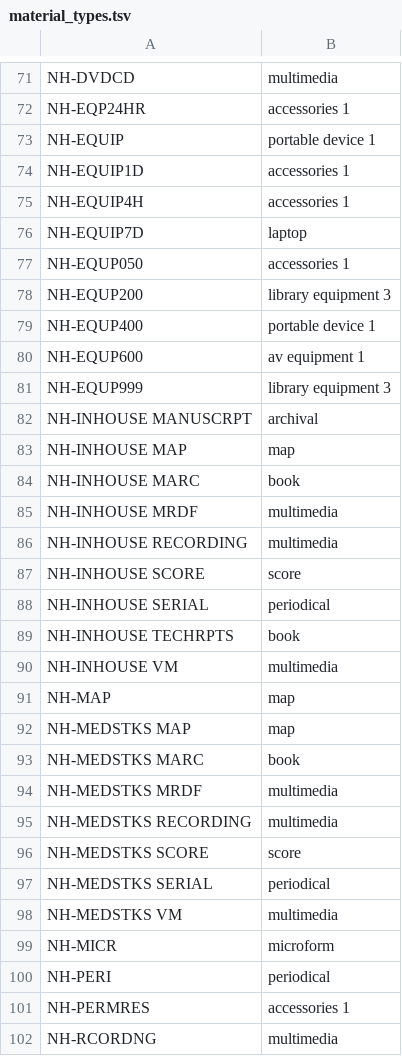
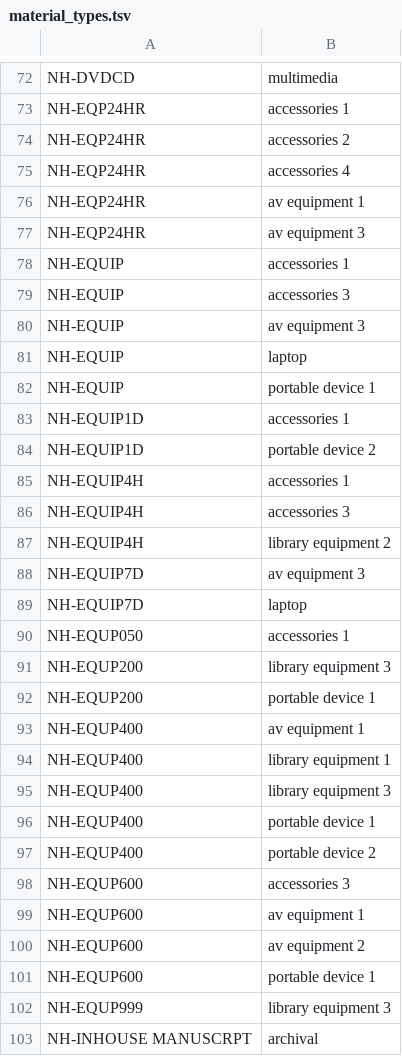
Before and after one commit to sul-dlss/folio_migration, a TSV file: mapping_files/material_types.tsv, drawn as a sheet; only a part is shown, gaps mark what is left out; the shorter side is filled out with more unchanged rows; the diff covers the shown part only.

Commit message:
Updates material types mapping.

```diff
--- a/mapping_files/material_types.tsv
+++ b/mapping_files/material_types.tsv
@@ -72,5 +73,17 @@ NH-DVDCD	multimedia
 NH-EQP24HR	accessories 1
+NH-EQP24HR	accessories 2
+NH-EQP24HR	accessories 4
+NH-EQP24HR	av equipment 1
+NH-EQP24HR	av equipment 3
+NH-EQUIP	accessories 1
+NH-EQUIP	accessories 3
+NH-EQUIP	av equipment 3
+NH-EQUIP	laptop
 NH-EQUIP	portable device 1
 NH-EQUIP1D	accessories 1
+NH-EQUIP1D	portable device 2
 NH-EQUIP4H	accessories 1
+NH-EQUIP4H	accessories 3
+NH-EQUIP4H	library equipment 2
+NH-EQUIP7D	av equipment 3
 NH-EQUIP7D	laptop
@@ -78,4 +91,12 @@ NH-EQUP050	accessories 1
 NH-EQUP200	library equipment 3
+NH-EQUP200	portable device 1
+NH-EQUP400	av equipment 1
+NH-EQUP400	library equipment 1
+NH-EQUP400	library equipment 3
 NH-EQUP400	portable device 1
+NH-EQUP400	portable device 2
+NH-EQUP600	accessories 3
 NH-EQUP600	av equipment 1
+NH-EQUP600	av equipment 2
+NH-EQUP600	portable device 1
 NH-EQUP999	library equipment 3
```
Also changed, not shown: 4 added rows, 3 removed rows and 4 edited cells elsewhere in this file.
